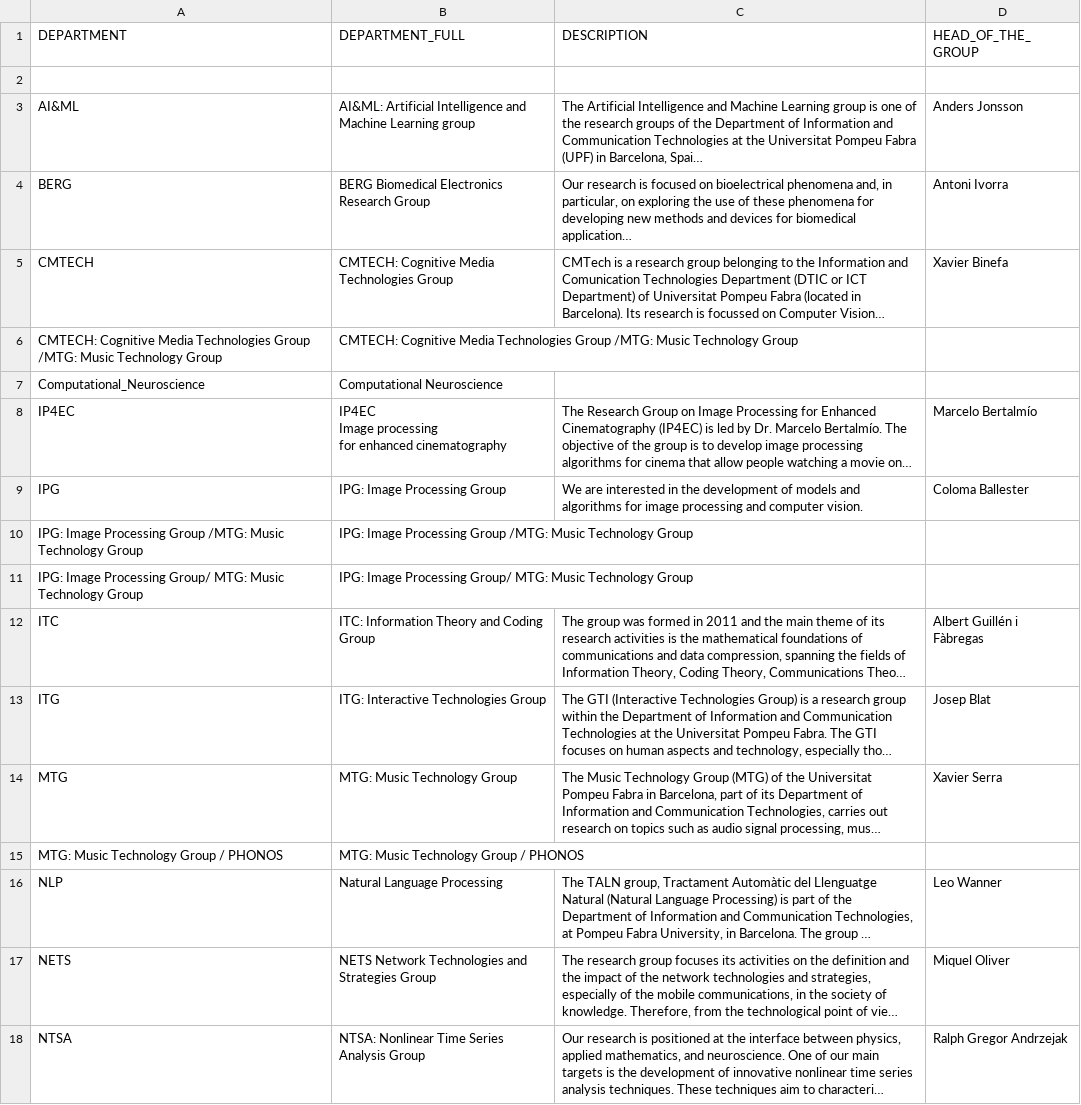
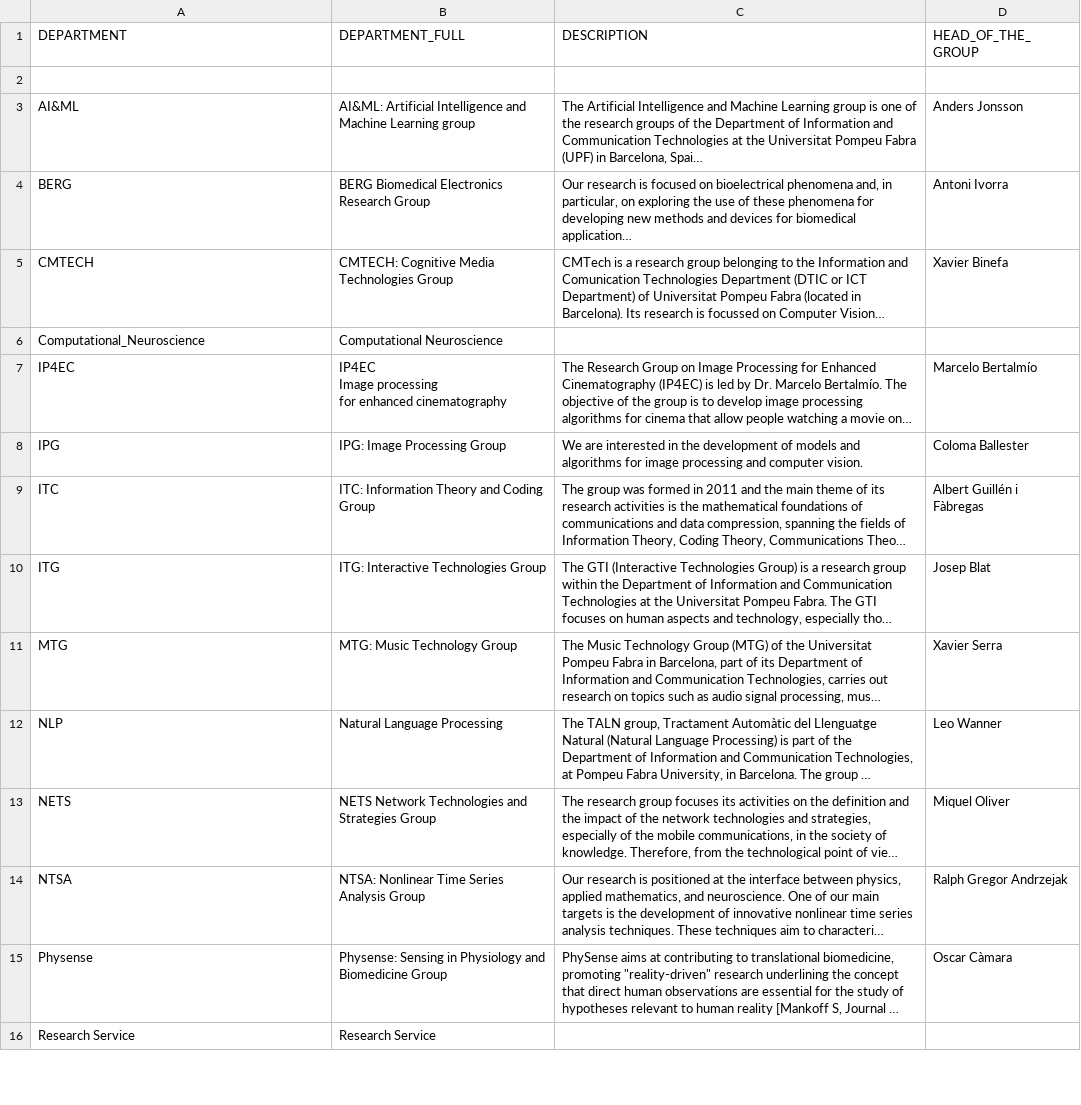
Before and after one commit to SantiDiana1/NLI-Project, a CSV file: rasa/data/departments.csv, drawn as a sheet; only a part is shown; the shorter side is filled out with more unchanged rows; long unchanged cells end in …; the diff names each change by its address in the sheet, - before the commit and + after, or states it on an @@ line.

Commit message:
Add story for department description

```diff
--- a/rasa/data/departments.csv
+++ b/rasa/data/departments.csv
-row 6: CMTECH: Cognitive Media Technologies Group /MTG: Music Technology Group | CMTECH: Cognitive Media Technologies Group /MTG: Music Technology Group
-row 10: IPG: Image Processing Group /MTG: Music Technology Group | IPG: Image Processing Group /MTG: Music Technology Group
-row 11: IPG: Image Processing Group/ MTG: Music Technology Group | IPG: Image Processing Group/ MTG: Music Technology Group
-row 15: MTG: Music Technology Group / PHONOS | MTG: Music Technology Group / PHONOS
```
Also changed, not shown: 4 other files.
